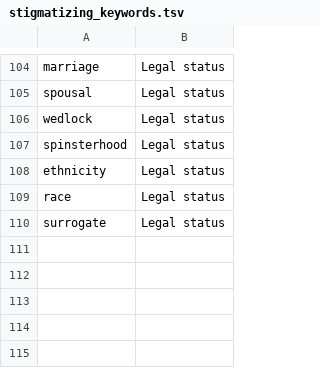
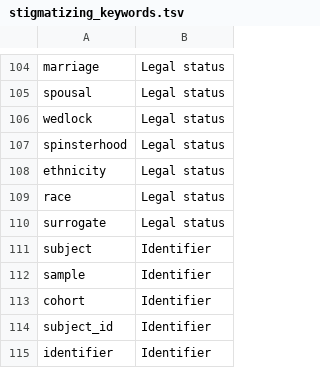
Before and after one commit to hms-dbmi/biodata_catalyst_stigmatizing_variables, a TSV file: stigmatizing_terms/stigmatizing_keywords.tsv, drawn as a sheet; only a part is shown, gaps mark what is left out; the diff names each change by its address in the sheet, - before the commit and + after, or states it on an @@ line.

Commit message:
Add terms to find Identifiers

```diff
--- a/stigmatizing_terms/stigmatizing_keywords.tsv
+++ b/stigmatizing_terms/stigmatizing_keywords.tsv
+row 111: subject | Identifier
+row 112: sample | Identifier
+row 113: cohort | Identifier
+row 114: subject_id | Identifier
+row 115: identifier | Identifier
```
